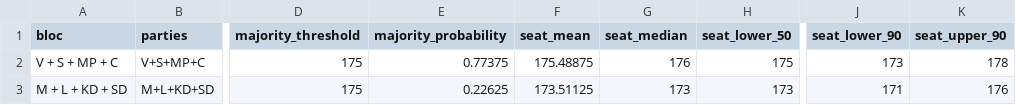
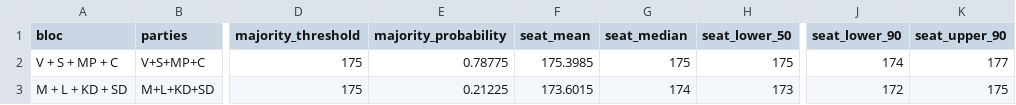
Before and after one commit to rasmusab/swedish-election-night-prediction-2026, a CSV file: results/latest/blocs.csv, drawn as a sheet; only a part is shown, gaps mark what is left out; the diff names each change by its address in the sheet, - before the commit and + after, or states it on an @@ line.

```diff
--- a/results/latest/blocs.csv
+++ b/results/latest/blocs.csv
-E2 (majority_probability): 0.77375
+E2 (majority_probability): 0.78775
-F2 (seat_mean): 175.48875
+F2 (seat_mean): 175.3985
-G2 (seat_median): 176
+G2 (seat_median): 175
-J2 (seat_lower_90): 173
+J2 (seat_lower_90): 174
-K2 (seat_upper_90): 178
+K2 (seat_upper_90): 177
-E3 (majority_probability): 0.22625
+E3 (majority_probability): 0.21225
-F3 (seat_mean): 173.51125
+F3 (seat_mean): 173.6015
-G3 (seat_median): 173
+G3 (seat_median): 174
-J3 (seat_lower_90): 171
+J3 (seat_lower_90): 172
-K3 (seat_upper_90): 176
+K3 (seat_upper_90): 175
```
Also changed, not shown: results/latest/constituency-seats.csv, results/latest/parties.csv, 3 other files.
